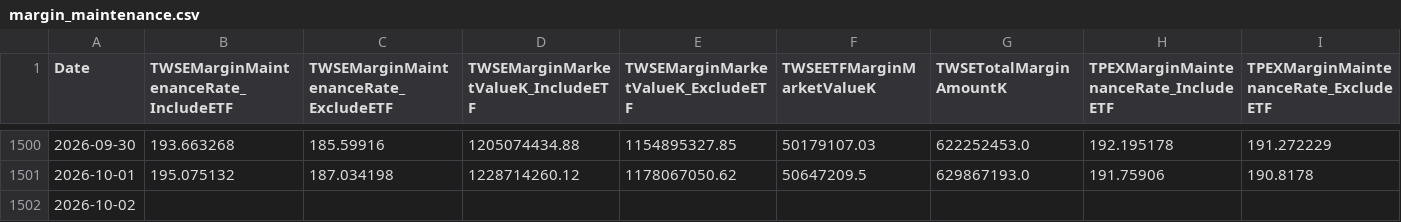
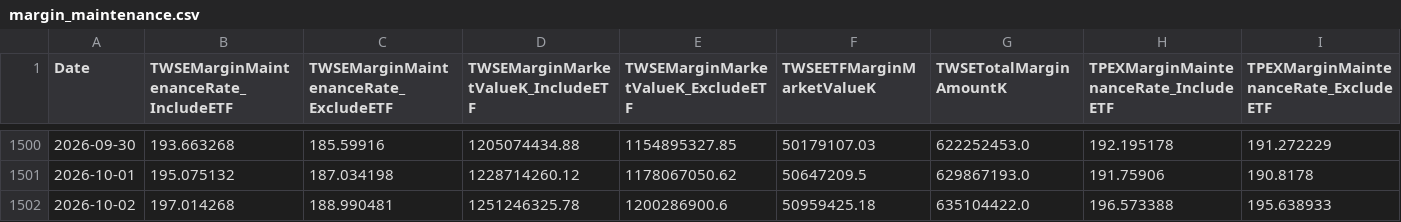
Before and after one commit to dylanlu0604-dot/taiwan-margin-maintenance-rate, a CSV file: data/margin_maintenance.csv, drawn as a sheet; only a part is shown, gaps mark what is left out; removed rows and columns are numbered as before the commit, all else as after; rows hold the shown columns only; the diff names each change by its address in the sheet, - before the commit and + after, or states it on an @@ line.

```diff
--- a/data/margin_maintenance.csv
+++ b/data/margin_maintenance.csv
-row 1502: 2026-10-02
+row 1502: 2026-10-02 | 197.014268 | 188.990481 | 1251246325.78 | 1200286900.6 | 50959425.18 | 635104422.0 | 196.573388 | 195.638933
```
Also changed, not shown: data/twse_all_market_keep_rate.csv.
